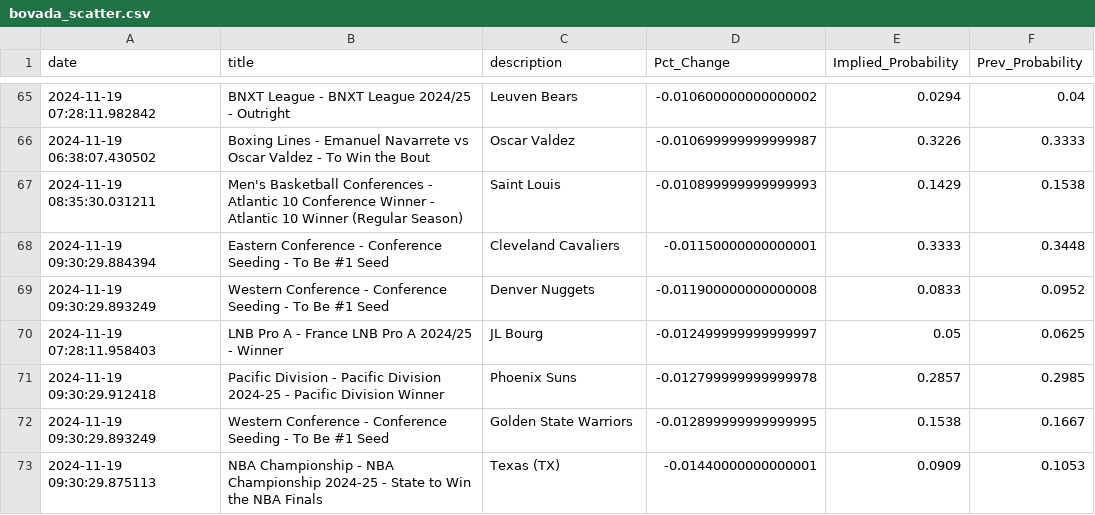
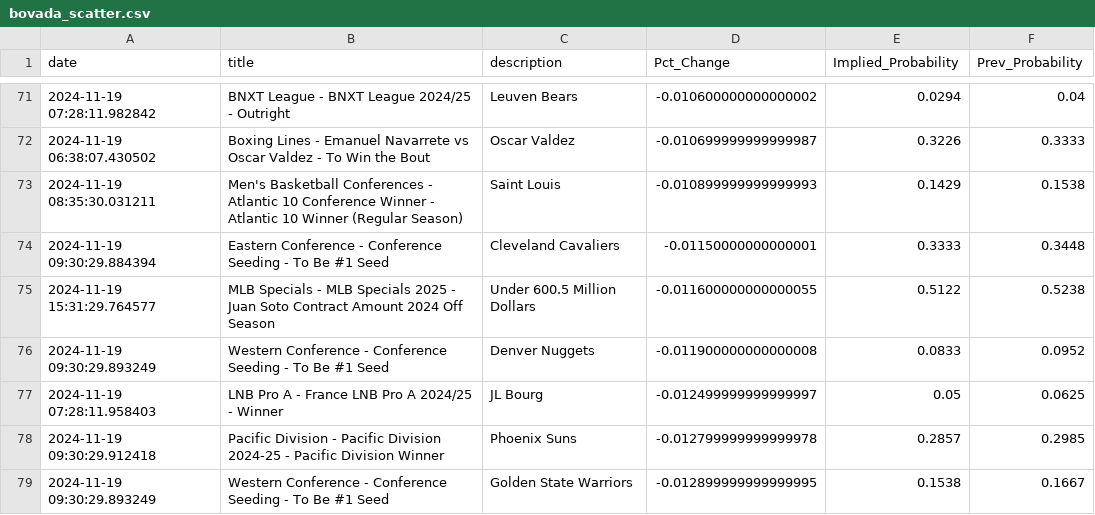
Before and after one commit to aaroncolesmith/data_load, a CSV file: data/bovada_scatter.csv, drawn as a sheet; only a part is shown, gaps mark what is left out; the shorter side is filled out with more unchanged rows; the diff covers the shown part only.

Commit message:
Update data

```diff
--- a/data/bovada_scatter.csv
+++ b/data/bovada_scatter.csv
@@ -68,2 +74,3 @@ date,title,description,Pct_Change,Implied_Probability,Prev_Probability
 2024-11-19 09:30:29.884394,Eastern Conference - Conference Seeding  - To Be #1 Seed ,Cleveland Cavaliers,-0.01150000000000001,0.3333,0.3448
+2024-11-19 15:31:29.764577,MLB Specials - MLB Specials 2025 - Juan Soto Contract Amount 2024 Off Season,Under 600.5 Million Dollars,-0.011600000000000055,0.5122,0.5238
 2024-11-19 09:30:29.893249,Western Conference - Conference Seeding  - To Be #1 Seed,Denver Nuggets,-0.011900000000000008,0.0833,0.0952
```
Also changed, not shown: 14 added rows, 2 removed rows and 4 moved rows elsewhere in this file, 1 other file.
